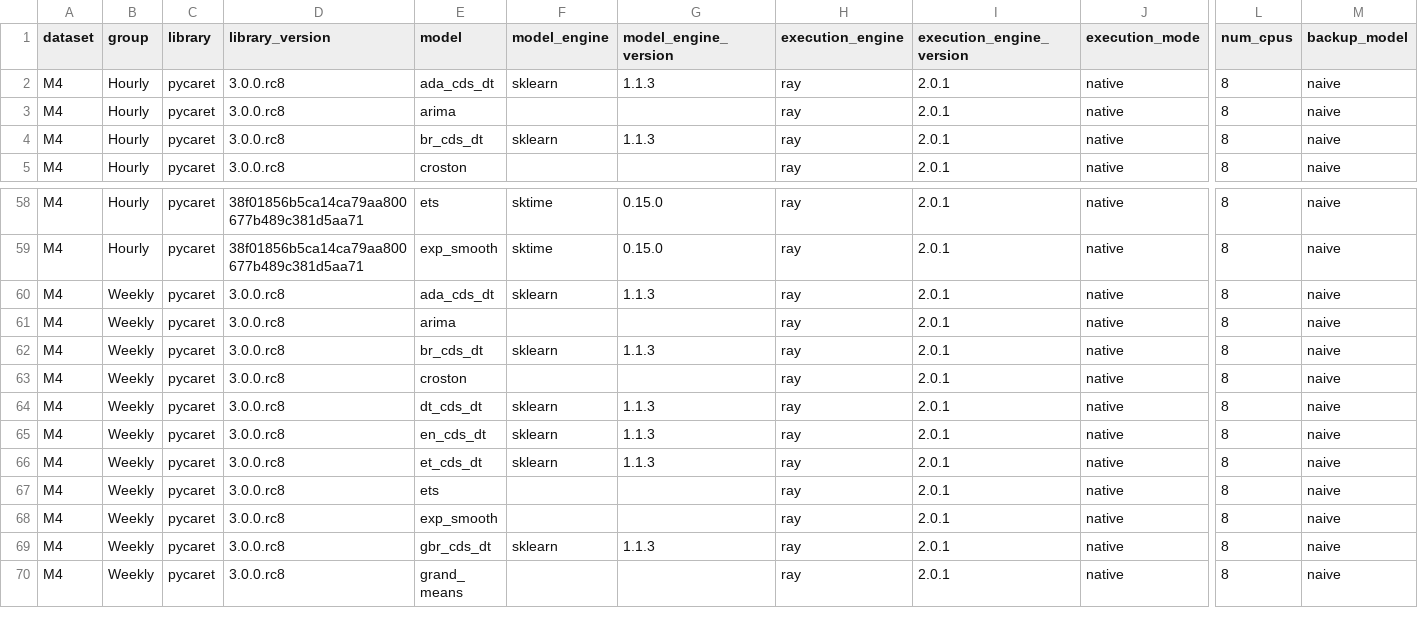
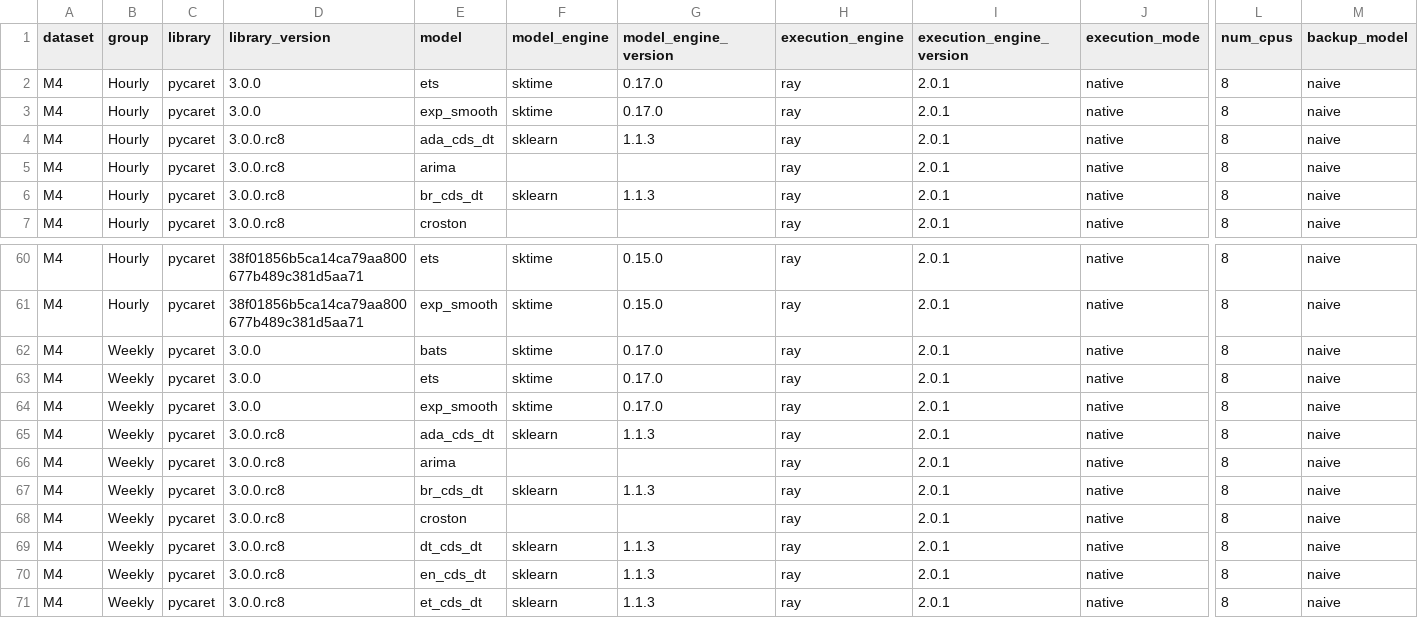
Before and after one commit to pycaret/benchmarks, a CSV file: data/m4/current_evaluation_full.csv, drawn as a sheet; only a part is shown, gaps mark what is left out; the shorter side is filled out with more unchanged rows; rows hold the shown columns only; the diff names each change by its address in the sheet, - before the commit and + after, or states it on an @@ line.

```diff
--- a/data/m4/current_evaluation_full.csv
+++ b/data/m4/current_evaluation_full.csv
+row 2: M4 | Hourly | pycaret | 3.0.0 | ets | sktime | 0.17.0 | ray | 2.0.1 | native | 8 | naive
+row 3: M4 | Hourly | pycaret | 3.0.0 | exp_smooth | sktime | 0.17.0 | ray | 2.0.1 | native | 8 | naive
+row 62: M4 | Weekly | pycaret | 3.0.0 | bats | sktime | 0.17.0 | ray | 2.0.1 | native | 8 | naive
+row 63: M4 | Weekly | pycaret | 3.0.0 | ets | sktime | 0.17.0 | ray | 2.0.1 | native | 8 | naive
+row 64: M4 | Weekly | pycaret | 3.0.0 | exp_smooth | sktime | 0.17.0 | ray | 2.0.1 | native | 8 | naive
```
Also changed, not shown: data/m3/current_evaluation_full.csv, data/m3/current_evaluation_static.csv, 48 other files.
